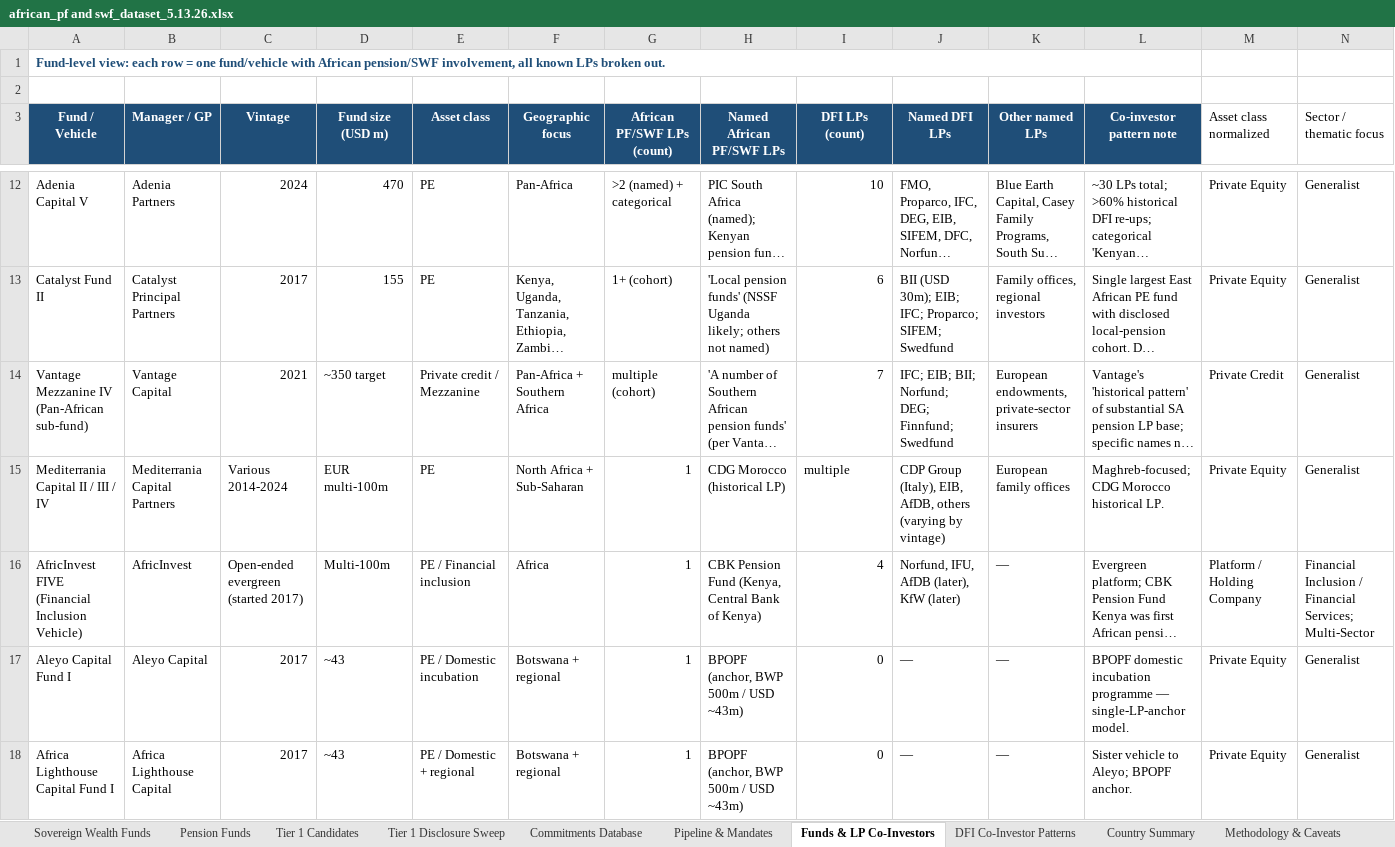
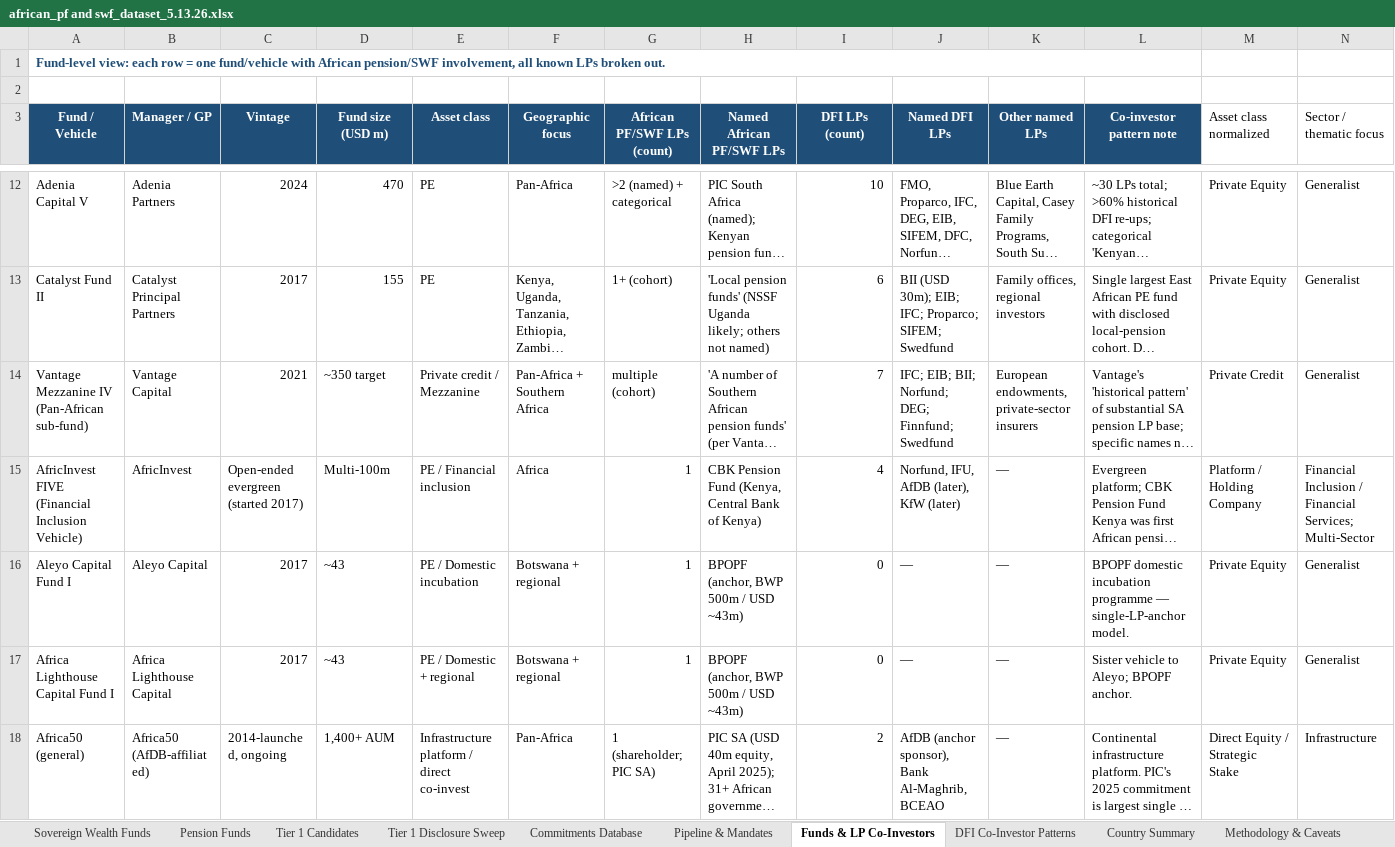
Before and after one commit to mattguttentag/domestic-capital-mapping, an Excel workbook: african_pf and swf_dataset_5.13.26.xlsx, sheet Funds & LP Co-Investors, drawn as a sheet; only a part is shown, gaps mark what is left out; the shorter side is filled out with more unchanged rows; long unchanged cells end in …; values as stored, in another font and other column widths than the file's, no borders; rows hold the shown columns only; the diff names each change by its address in the sheet, - before the commit and + after, or states it on an @@ line.

Commit message:
Remove unsupported Mediterrania aggregate

```diff
--- a/african_pf and swf_dataset_5.13.26.xlsx (sheet Funds & LP Co-Investors)
+++ b/african_pf and swf_dataset_5.13.26.xlsx (sheet Funds & LP Co-Investors)
-row 15: Mediterrania Capital II / III / IV | Mediterrania Capital Partners | Various 2014-2024 | EUR multi-100m | PE | North Africa + Sub-Saharan | 1 | CDG Morocco (historical LP) | multiple | CDP Group (Italy), EIB, AfDB, others (varying by vintage) | European family offices | Maghreb-focused; CDG Morocco historical LP. | Private Equity | Generalist
```
Also changed, not shown: sheet Commitments Database, sheet Inclusion Audit, sheet DFI Co-Investor Patterns, 5 other files.
